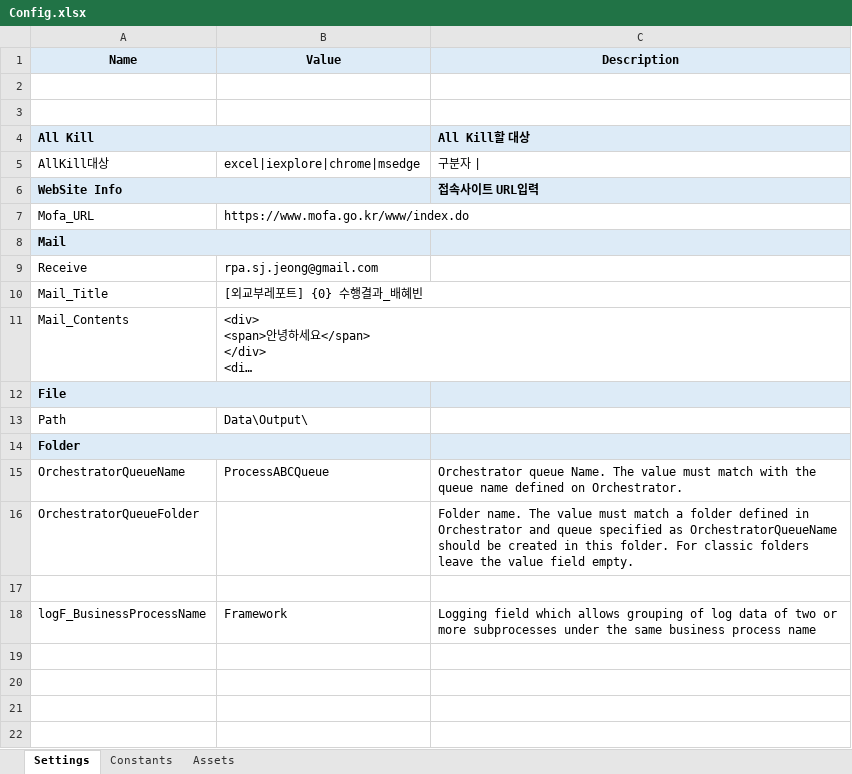
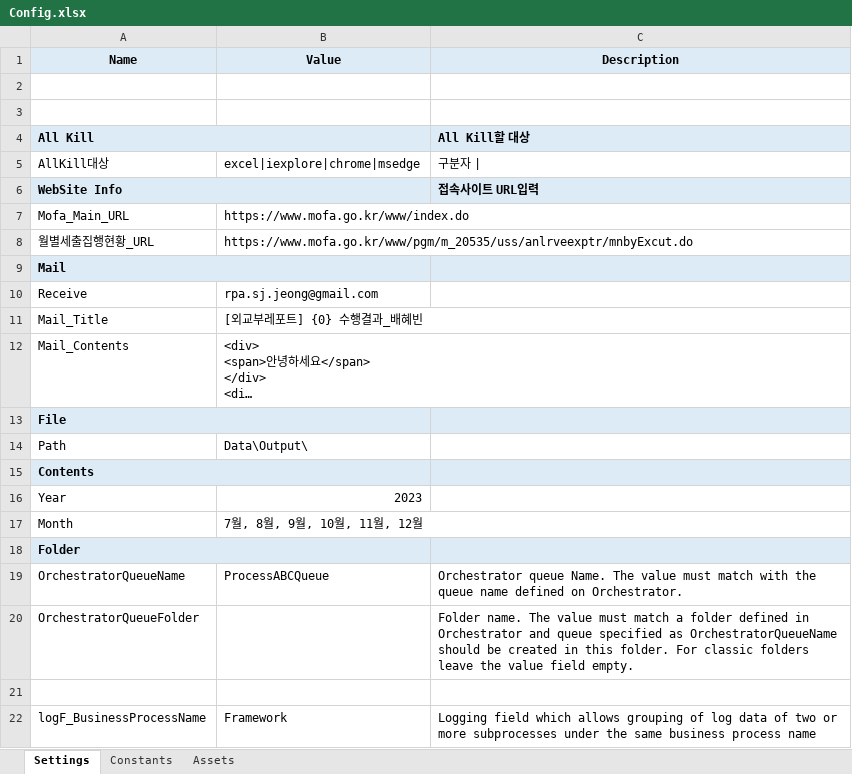
Before and after one commit to hayleeBae/RPA_REF_MinistryOfForeignReport, an Excel workbook: Data/Config.xlsx, sheet Settings, drawn as a sheet; long unchanged cells end in …; values as stored, in another font and other column widths than the file's, no borders; the diff names each change by its address in the sheet, - before the commit and + after, or states it on an @@ line.

```diff
--- a/Data/Config.xlsx (sheet Settings)
+++ b/Data/Config.xlsx (sheet Settings)
-A7 (Name): Mofa_URL
+A7 (Name): Mofa_Main_URL
+row 8: 월별세출집행현황_URL | https://www.mofa.go.kr/www/pgm/m_20535/uss/anlrveexptr/mnbyExcut.do
+row 15: Contents
+row 16: Year | 2023
+row 17: Month | 7월, 8월, 9월, 10월, 11월, 12월
```
Also changed, not shown: 11 other files.
